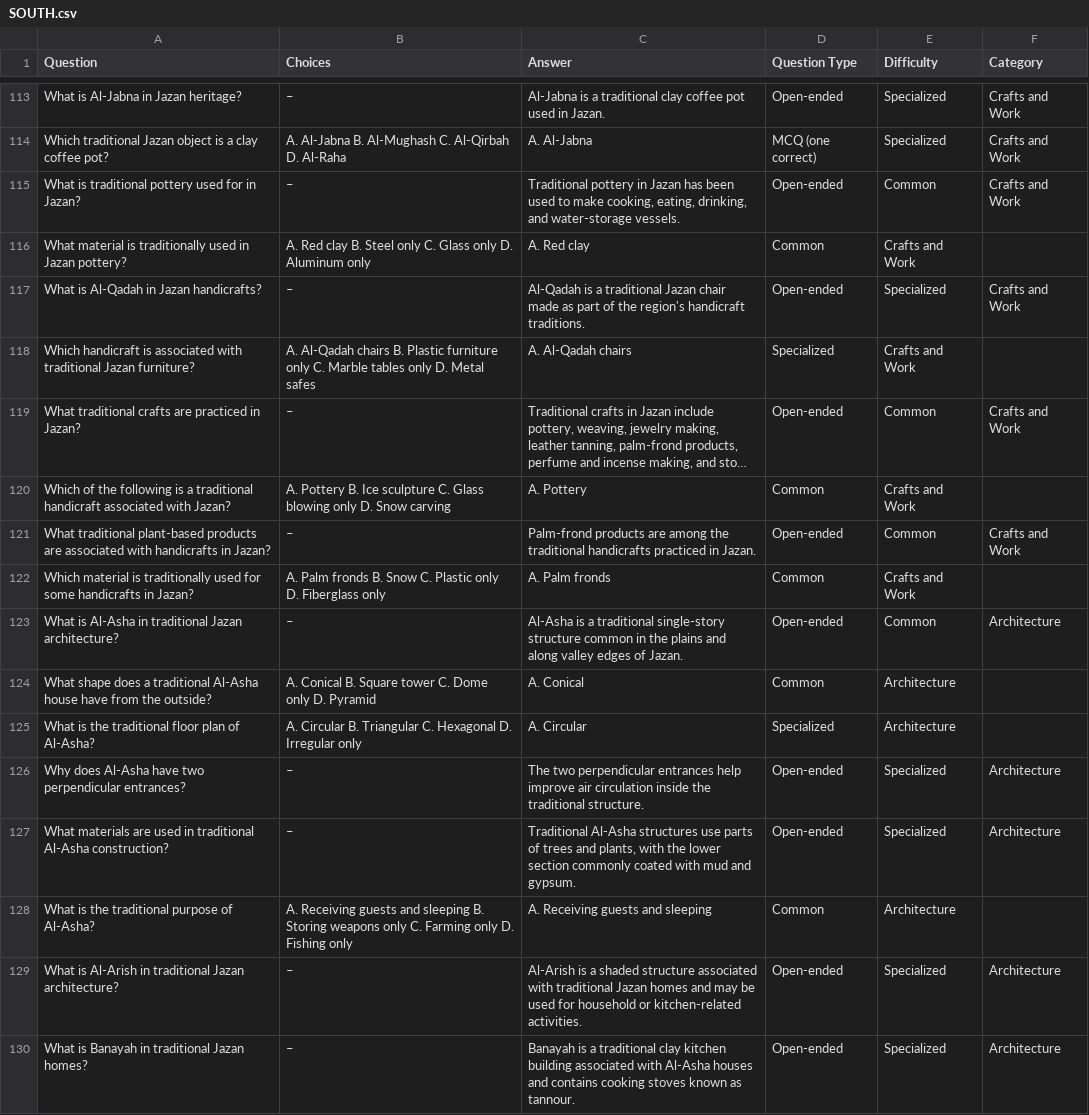
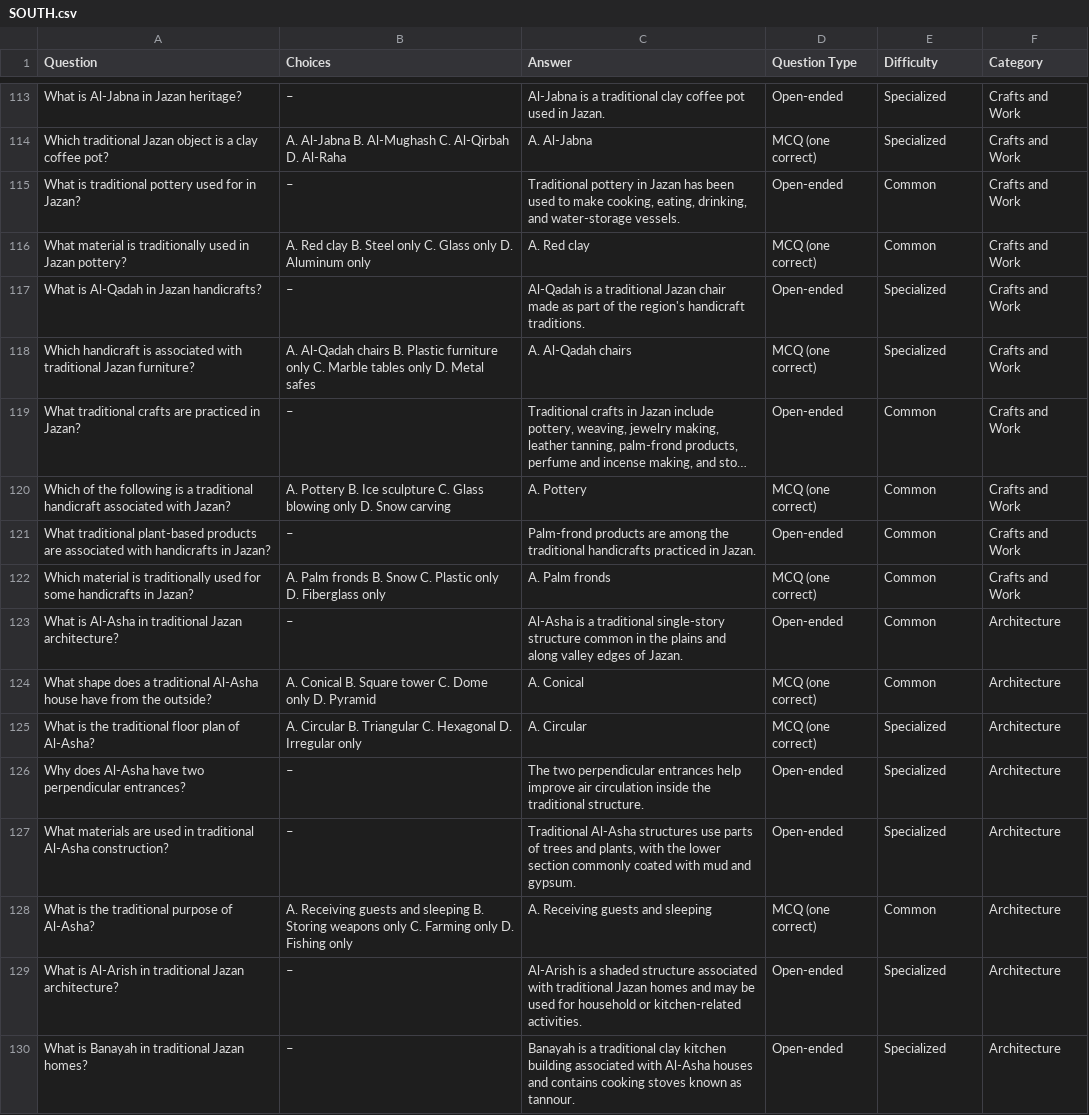
Before and after one commit to Lama-Alfaifi/ASEEL-PROJECT, a CSV file: data/raw/SOUTH.csv, drawn as a sheet; only a part is shown, gaps mark what is left out; long unchanged cells end in …; the diff covers the shown part only; the diff names each change by its address in the sheet, - before the commit and + after, or states it on an @@ line.

```diff
--- a/data/raw/SOUTH.csv
+++ b/data/raw/SOUTH.csv
-D116 (Question Type): Common
+D116 (Question Type): MCQ (one correct)
-E116 (Difficulty): Crafts and Work
+E116 (Difficulty): Common
-F116 (Category): (empty)
+F116 (Category): Crafts and Work
-D118 (Question Type): Specialized
+D118 (Question Type): MCQ (one correct)
-E118 (Difficulty): Crafts and Work
+E118 (Difficulty): Specialized
-F118 (Category): (empty)
+F118 (Category): Crafts and Work
-D120 (Question Type): Common
+D120 (Question Type): MCQ (one correct)
-E120 (Difficulty): Crafts and Work
+E120 (Difficulty): Common
-F120 (Category): (empty)
+F120 (Category): Crafts and Work
-D122 (Question Type): Common
+D122 (Question Type): MCQ (one correct)
-E122 (Difficulty): Crafts and Work
+E122 (Difficulty): Common
-F122 (Category): (empty)
+F122 (Category): Crafts and Work
-D124 (Question Type): Common
+D124 (Question Type): MCQ (one correct)
-E124 (Difficulty): Architecture
+E124 (Difficulty): Common
-F124:F125 (Category): (empty)
+F124:F125 (Category): Architecture
-D125 (Question Type): Specialized
+D125 (Question Type): MCQ (one correct)
-E125 (Difficulty): Architecture
+E125 (Difficulty): Specialized
-D128 (Question Type): Common
+D128 (Question Type): MCQ (one correct)
-E128 (Difficulty): Architecture
+E128 (Difficulty): Common
-F128 (Category): (empty)
+F128 (Category): Architecture
```
Also changed, not shown: 159 edited cells elsewhere in this file, data/raw/EAST.csv, data/raw/GENERAL.csv, 18 other files.
